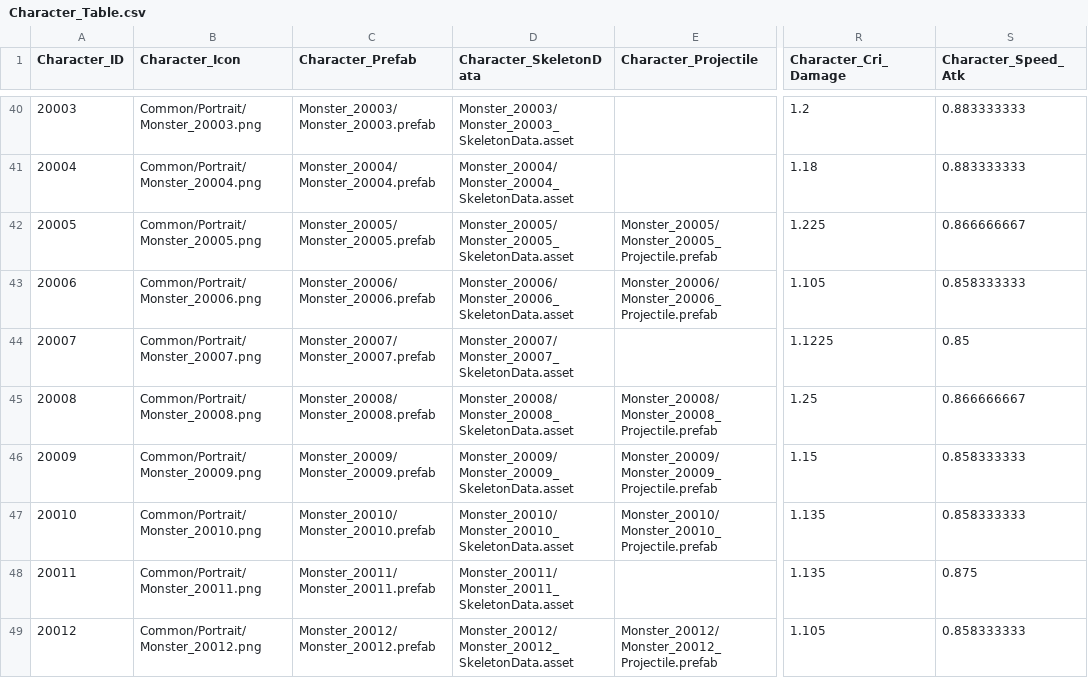
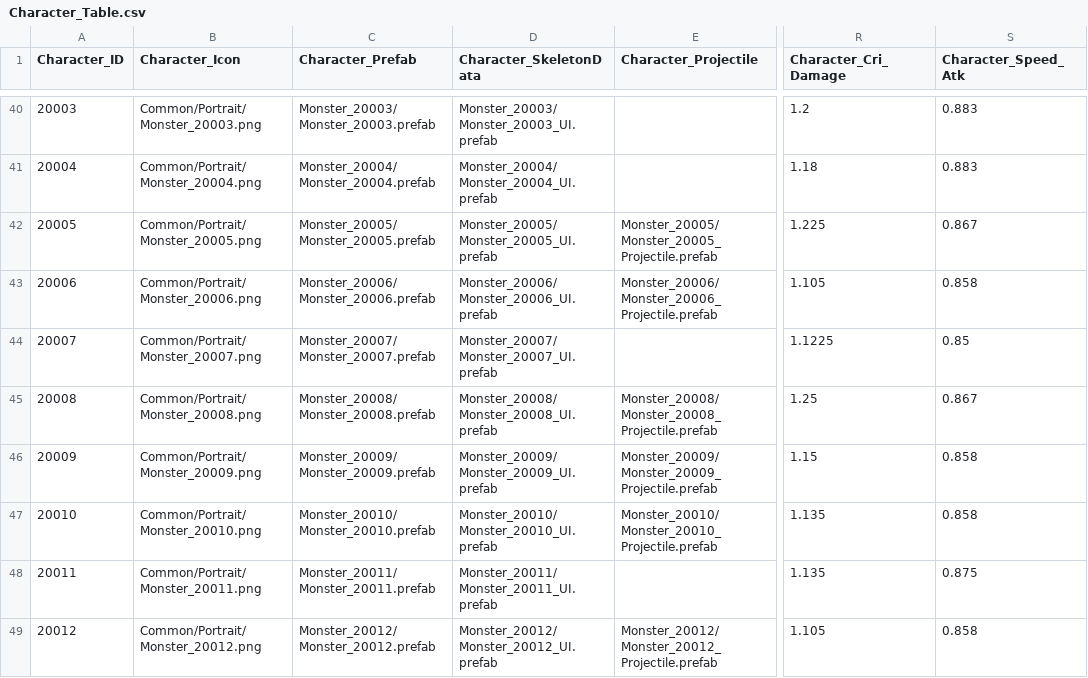
Before and after one commit to wodud1378/castle-hero, a CSV file: CastleHero-UnityClient/Assets/Resources/LocalDB/Character_Table.csv, drawn as a sheet; only a part is shown, gaps mark what is left out; the diff covers the shown part only; the diff names each change by its address in the sheet, - before the commit and + after, or states it on an @@ line.

```diff
--- a/CastleHero-UnityClient/Assets/Resources/LocalDB/Character_Table.csv
+++ b/CastleHero-UnityClient/Assets/Resources/LocalDB/Character_Table.csv
-D40 (Character_SkeletonData): Monster_20003/Monster_20003_SkeletonData.asset
+D40 (Character_SkeletonData): Monster_20003/Monster_20003_UI.prefab
-S40:S41 (Character_Speed_Atk): 0.883333333
+S40:S41 (Character_Speed_Atk): 0.883
-D41 (Character_SkeletonData): Monster_20004/Monster_20004_SkeletonData.asset
+D41 (Character_SkeletonData): Monster_20004/Monster_20004_UI.prefab
-D42 (Character_SkeletonData): Monster_20005/Monster_20005_SkeletonData.asset
+D42 (Character_SkeletonData): Monster_20005/Monster_20005_UI.prefab
-S42 (Character_Speed_Atk): 0.866666667
+S42 (Character_Speed_Atk): 0.867
-D43 (Character_SkeletonData): Monster_20006/Monster_20006_SkeletonData.asset
+D43 (Character_SkeletonData): Monster_20006/Monster_20006_UI.prefab
-S43 (Character_Speed_Atk): 0.858333333
+S43 (Character_Speed_Atk): 0.858
-D44 (Character_SkeletonData): Monster_20007/Monster_20007_SkeletonData.asset
+D44 (Character_SkeletonData): Monster_20007/Monster_20007_UI.prefab
-D45 (Character_SkeletonData): Monster_20008/Monster_20008_SkeletonData.asset
+D45 (Character_SkeletonData): Monster_20008/Monster_20008_UI.prefab
-S45 (Character_Speed_Atk): 0.866666667
+S45 (Character_Speed_Atk): 0.867
-D46 (Character_SkeletonData): Monster_20009/Monster_20009_SkeletonData.asset
+D46 (Character_SkeletonData): Monster_20009/Monster_20009_UI.prefab
-S46:S47 (Character_Speed_Atk): 0.858333333
+S46:S47 (Character_Speed_Atk): 0.858
-D47 (Character_SkeletonData): Monster_20010/Monster_20010_SkeletonData.asset
+D47 (Character_SkeletonData): Monster_20010/Monster_20010_UI.prefab
-D48 (Character_SkeletonData): Monster_20011/Monster_20011_SkeletonData.asset
+D48 (Character_SkeletonData): Monster_20011/Monster_20011_UI.prefab
-D49 (Character_SkeletonData): Monster_20012/Monster_20012_SkeletonData.asset
+D49 (Character_SkeletonData): Monster_20012/Monster_20012_UI.prefab
-S49 (Character_Speed_Atk): 0.858333333
+S49 (Character_Speed_Atk): 0.858
```
Also changed, not shown: 161 edited cells elsewhere in this file, CastleHero-UnityClient/Assets/Resources/LocalDB/Character_Upgrade_Table.csv, CastleHero-UnityClient/Assets/Resources/LocalDB/Mob_Wave_Table.csv.
